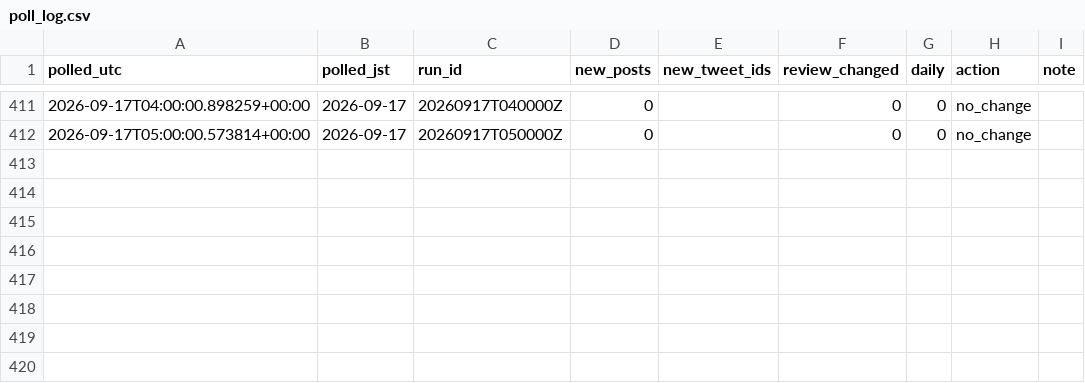
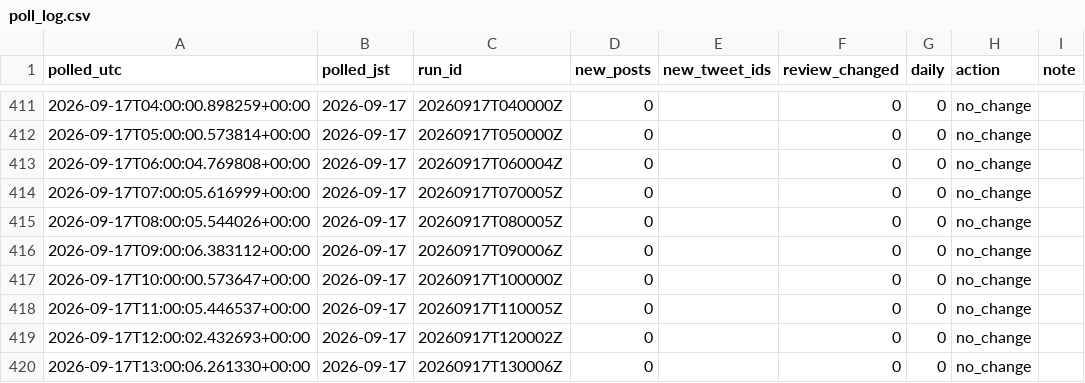
Before and after one commit to geanodong-bcrs/hxh-forecast, a CSV file: data/automation/poll_log.csv, drawn as a sheet; only a part is shown, gaps mark what is left out.

```diff
--- a/data/automation/poll_log.csv
+++ b/data/automation/poll_log.csv
@@ -412 +412,9 @@ polled_utc,polled_jst,run_id,new_posts,new_tweet_ids,review_changed,daily,action
 2026-09-17T05:00:00.573814+00:00,2026-09-17,20260917T050000Z,0,,0,0,no_change,
+2026-09-17T06:00:04.769808+00:00,2026-09-17,20260917T060004Z,0,,0,0,no_change,
+2026-09-17T07:00:05.616999+00:00,2026-09-17,20260917T070005Z,0,,0,0,no_change,
+2026-09-17T08:00:05.544026+00:00,2026-09-17,20260917T080005Z,0,,0,0,no_change,
+2026-09-17T09:00:06.383112+00:00,2026-09-17,20260917T090006Z,0,,0,0,no_change,
+2026-09-17T10:00:00.573647+00:00,2026-09-17,20260917T100000Z,0,,0,0,no_change,
+2026-09-17T11:00:05.446537+00:00,2026-09-17,20260917T110005Z,0,,0,0,no_change,
+2026-09-17T12:00:02.432693+00:00,2026-09-17,20260917T120002Z,0,,0,0,no_change,
+2026-09-17T13:00:06.261330+00:00,2026-09-17,20260917T130006Z,0,,0,0,no_change,
```
Also changed, not shown: data/forecasts/index.csv, 6 other files.
